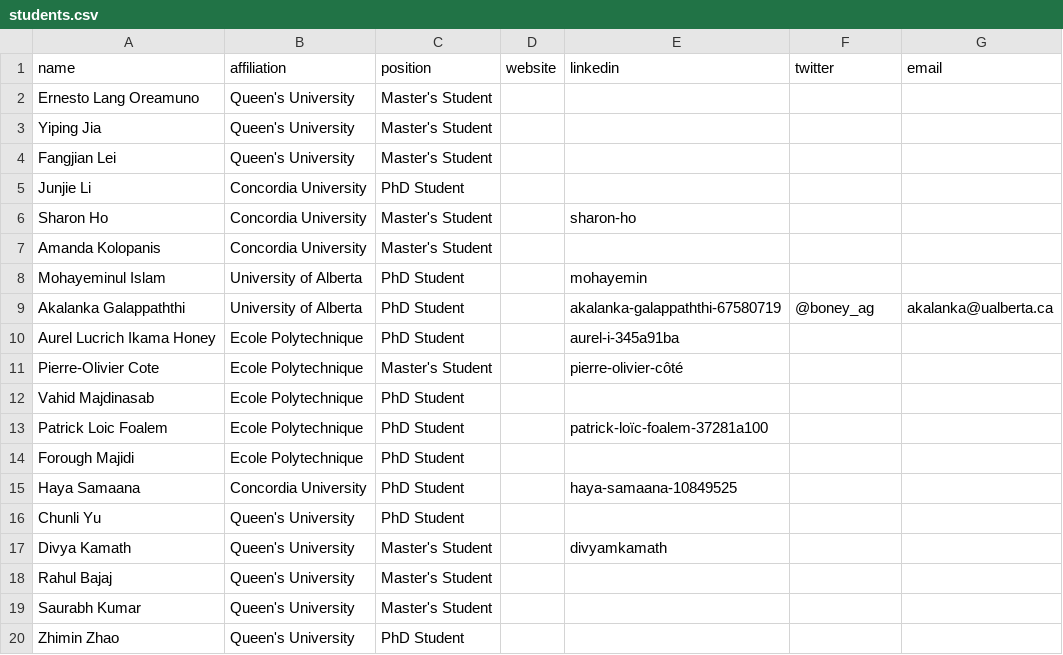
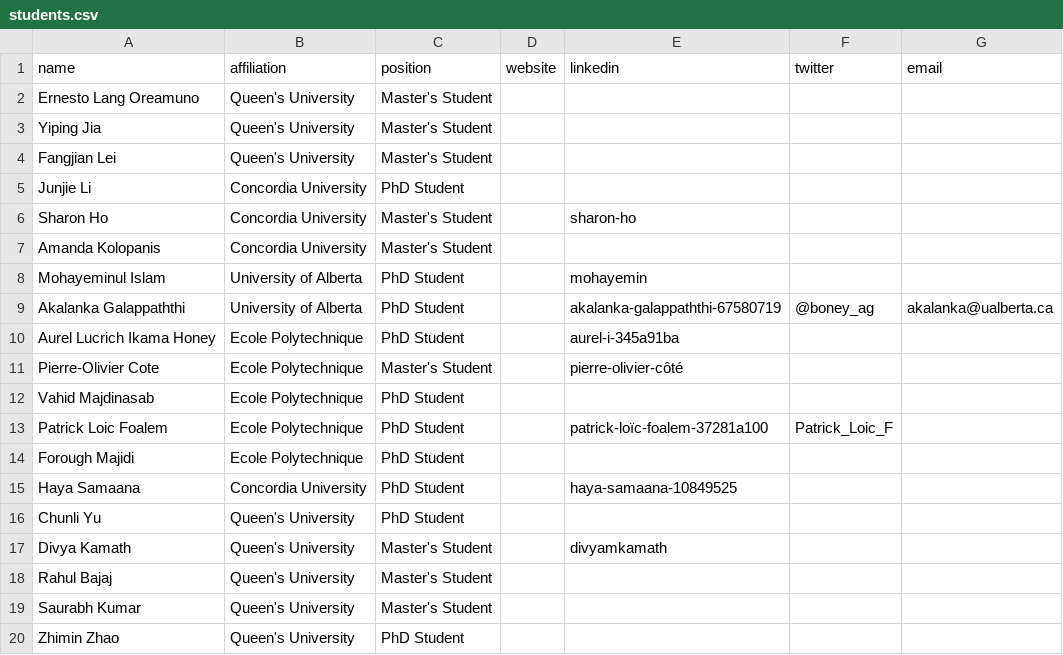
Before and after one commit to create-se4ai/website, a CSV file: team/students.csv, drawn as a sheet.

Commit message:
added student Twitter account
for Patrick Loic Foalem

```diff
--- a/team/students.csv
+++ b/team/students.csv
@@ -12,3 +12,3 @@ Pierre-Olivier Cote,Ecole Polytechnique,Master's Student,,pierre-olivier-côté,
 Vahid Majdinasab,Ecole Polytechnique,PhD Student,,,,
-Patrick Loic Foalem,Ecole Polytechnique,PhD Student,,patrick-loïc-foalem-37281a100,,
+Patrick Loic Foalem,Ecole Polytechnique,PhD Student,,patrick-loïc-foalem-37281a100,Patrick_Loic_F,
 Forough Majidi,Ecole Polytechnique,PhD Student,,,,
```
